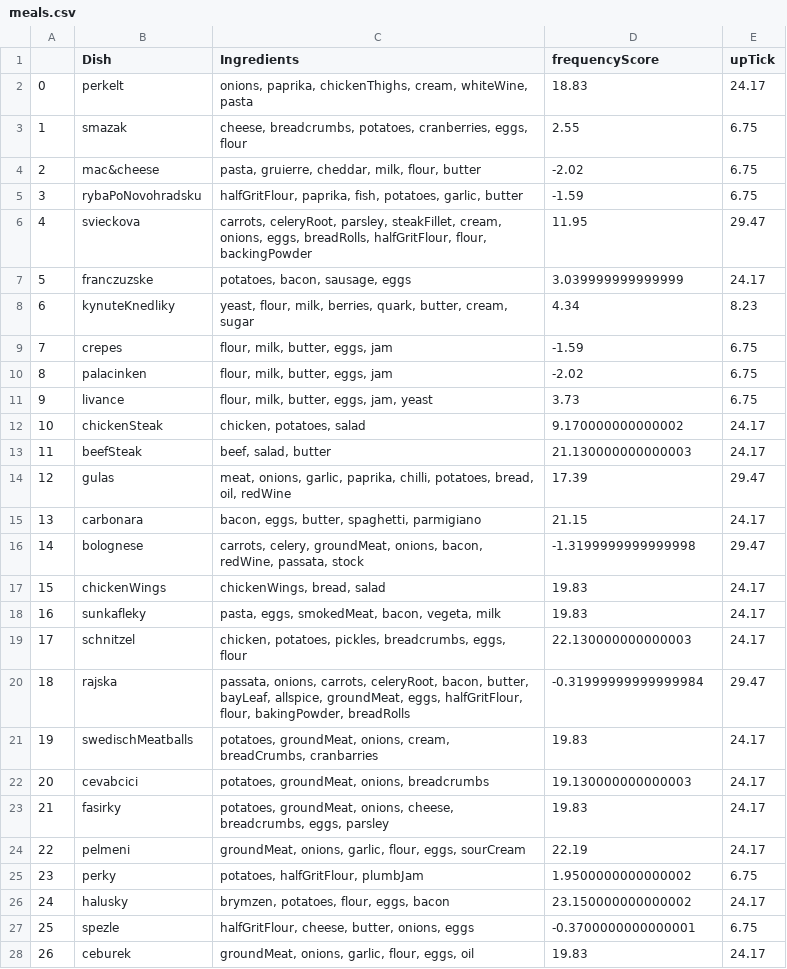
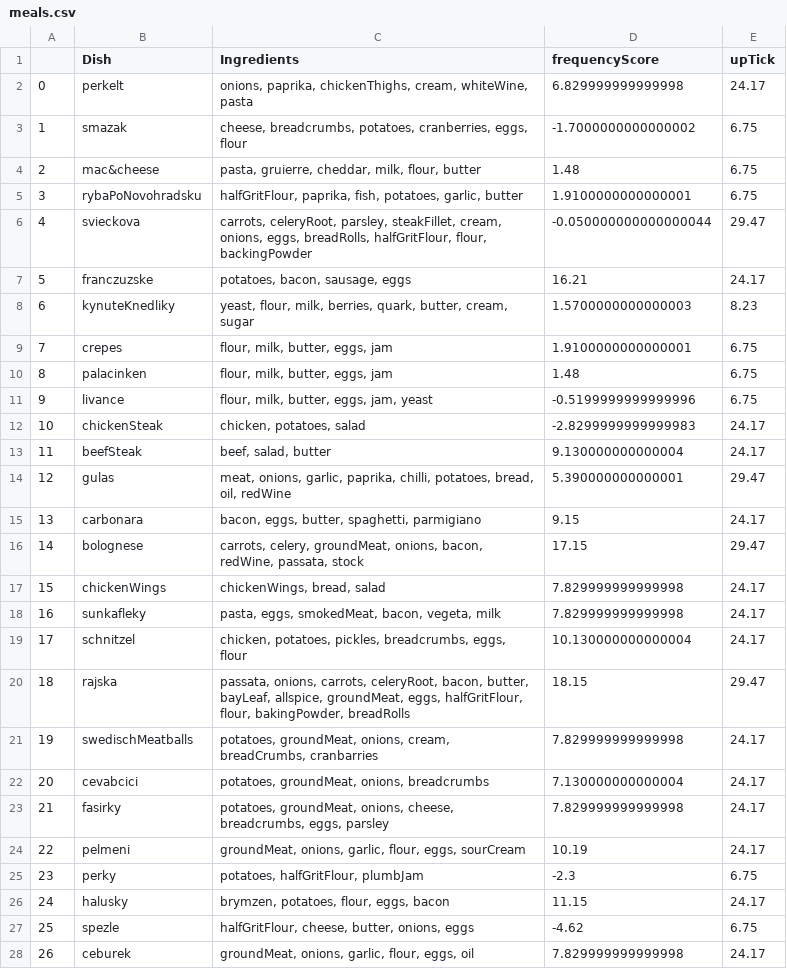
Before and after one commit to frogi12/mealPicker, a CSV file: meals.csv, drawn as a sheet; only a part is shown; the diff covers the shown part only.

```diff
--- a/meals.csv
+++ b/meals.csv
@@ -1,28 +1,28 @@
 ,Dish,Ingredients,frequencyScore,upTick
-0,perkelt,"onions, paprika, chickenThighs, cream, whiteWine, pasta",18.83,24.17
-1,smazak,"cheese, breadcrumbs, potatoes, cranberries, eggs, flour",2.55,6.75
-2,mac&cheese,"pasta, gruierre, cheddar, milk, flour, butter",-2.02,6.75
-3,rybaPoNovohradsku,"halfGritFlour, paprika, fish, potatoes, garlic, butter",-1.59,6.75
-4,svieckova,"carrots, celeryRoot, parsley, steakFillet, cream, onions, eggs, breadRolls, halfGritFlour, flour, backingPowder",11.95,29.47
-5,franczuzske,"potatoes, bacon, sausage, eggs",3.039999999999999,24.17
-6,kynuteKnedliky,"yeast, flour, milk, berries, quark, butter, cream, sugar",4.34,8.23
-7,crepes,"flour, milk, butter, eggs, jam",-1.59,6.75
-8,palacinken,"flour, milk, butter, eggs, jam",-2.02,6.75
-9,livance,"flour, milk, butter, eggs, jam, yeast",3.73,6.75
-10,chickenSteak,"chicken, potatoes, salad",9.170000000000002,24.17
-11,beefSteak,"beef, salad, butter",21.130000000000003,24.17
-12,gulas,"meat, onions, garlic, paprika, chilli, potatoes, bread, oil, redWine",17.39,29.47
-13,carbonara,"bacon, eggs, butter, spaghetti, parmigiano",21.15,24.17
-14,bolognese,"carrots, celery, groundMeat, onions, bacon, redWine, passata, stock",-1.3199999999999998,29.47
-15,chickenWings,"chickenWings, bread, salad",19.83,24.17
-16,sunkafleky,"pasta, eggs, smokedMeat, bacon, vegeta, milk",19.83,24.17
-17,schnitzel,"chicken, potatoes, pickles, breadcrumbs, eggs, flour",22.130000000000003,24.17
-18,rajska,"passata, onions, carrots, celeryRoot, bacon, butter, bayLeaf, allspice, groundMeat, eggs, halfGritFlour, flour, bakingPowder, breadRolls",-0.31999999999999984,29.47
-19,swedischMeatballs,"potatoes, groundMeat, onions, cream, breadCrumbs, cranbarries",19.83,24.17
-20,cevabcici,"potatoes, groundMeat, onions, breadcrumbs",19.130000000000003,24.17
-21,fasirky,"potatoes, groundMeat, onions, cheese, breadcrumbs, eggs, parsley",19.83,24.17
-22,pelmeni,"groundMeat, onions, garlic, flour, eggs, sourCream",22.19,24.17
-23,perky,"potatoes, halfGritFlour, plumbJam",1.9500000000000002,6.75
-24,halusky,"brymzen, potatoes, flour, eggs, bacon",23.150000000000002,24.17
-25,spezle,"halfGritFlour, cheese, butter, onions, eggs",-0.3700000000000001,6.75
-26,ceburek,"groundMeat, onions, garlic, flour, eggs, oil",19.83,24.17
+0,perkelt,"onions, paprika, chickenThighs, cream, whiteWine, pasta",6.829999999999998,24.17
+1,smazak,"cheese, breadcrumbs, potatoes, cranberries, eggs, flour",-1.7000000000000002,6.75
+2,mac&cheese,"pasta, gruierre, cheddar, milk, flour, butter",1.48,6.75
+3,rybaPoNovohradsku,"halfGritFlour, paprika, fish, potatoes, garlic, butter",1.9100000000000001,6.75
+4,svieckova,"carrots, celeryRoot, parsley, steakFillet, cream, onions, eggs, breadRolls, halfGritFlour, flour, backingPowder",-0.050000000000000044,29.47
+5,franczuzske,"potatoes, bacon, sausage, eggs",16.21,24.17
+6,kynuteKnedliky,"yeast, flour, milk, berries, quark, butter, cream, sugar",1.5700000000000003,8.23
+7,crepes,"flour, milk, butter, eggs, jam",1.9100000000000001,6.75
+8,palacinken,"flour, milk, butter, eggs, jam",1.48,6.75
+9,livance,"flour, milk, butter, eggs, jam, yeast",-0.5199999999999996,6.75
+10,chickenSteak,"chicken, potatoes, salad",-2.8299999999999983,24.17
+11,beefSteak,"beef, salad, butter",9.130000000000004,24.17
+12,gulas,"meat, onions, garlic, paprika, chilli, potatoes, bread, oil, redWine",5.390000000000001,29.47
+13,carbonara,"bacon, eggs, butter, spaghetti, parmigiano",9.15,24.17
+14,bolognese,"carrots, celery, groundMeat, onions, bacon, redWine, passata, stock",17.15,29.47
+15,chickenWings,"chickenWings, bread, salad",7.829999999999998,24.17
+16,sunkafleky,"pasta, eggs, smokedMeat, bacon, vegeta, milk",7.829999999999998,24.17
+17,schnitzel,"chicken, potatoes, pickles, breadcrumbs, eggs, flour",10.130000000000004,24.17
+18,rajska,"passata, onions, carrots, celeryRoot, bacon, butter, bayLeaf, allspice, groundMeat, eggs, halfGritFlour, flour, bakingPowder, breadRolls",18.15,29.47
+19,swedischMeatballs,"potatoes, groundMeat, onions, cream, breadCrumbs, cranbarries",7.829999999999998,24.17
+20,cevabcici,"potatoes, groundMeat, onions, breadcrumbs",7.130000000000004,24.17
+21,fasirky,"potatoes, groundMeat, onions, cheese, breadcrumbs, eggs, parsley",7.829999999999998,24.17
+22,pelmeni,"groundMeat, onions, garlic, flour, eggs, sourCream",10.19,24.17
+23,perky,"potatoes, halfGritFlour, plumbJam",-2.3,6.75
+24,halusky,"brymzen, potatoes, flour, eggs, bacon",11.15,24.17
+25,spezle,"halfGritFlour, cheese, butter, onions, eggs",-4.62,6.75
+26,ceburek,"groundMeat, onions, garlic, flour, eggs, oil",7.829999999999998,24.17
```
Also changed, not shown: 45 edited cells elsewhere in this file, 1 other file.
